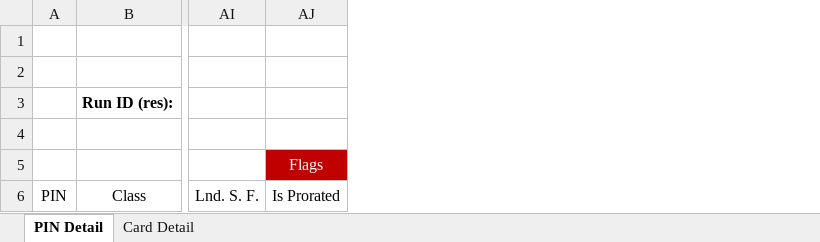
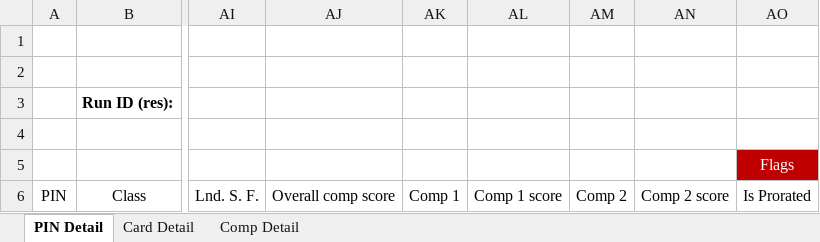
Before and after one commit to ccao-data/model-res-avm, an Excel workbook: misc/desk_review_template.xlsx, sheet PIN Detail, drawn as a sheet; only a part is shown, gaps mark what is left out; values as stored, in another font and other column widths than the file's, no borders; the diff names each change by its address in the sheet, - before the commit and + after, or states it on an @@ line.

Commit message:
Add comp PINs and scores to desk review spreadsheet

```diff
--- a/misc/desk_review_template.xlsx (sheet PIN Detail)
+++ b/misc/desk_review_template.xlsx (sheet PIN Detail)
+sheet tab: Comp Detail
+column AJ, row 6: Overall comp score
+column AK, row 6: Comp 1
+column AL, row 6: Comp 1 score
+column AM, row 6: Comp 2
+column AN, row 6: Comp 2 score
```
Also changed, not shown: 1 other file.
